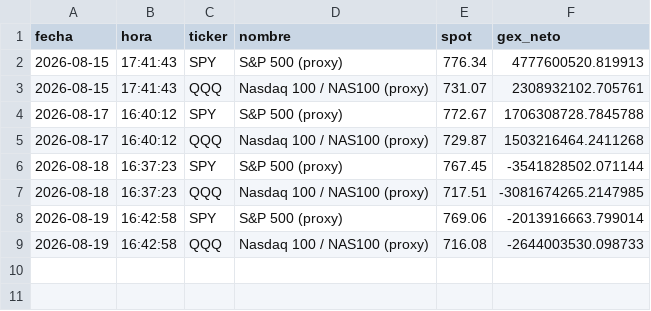
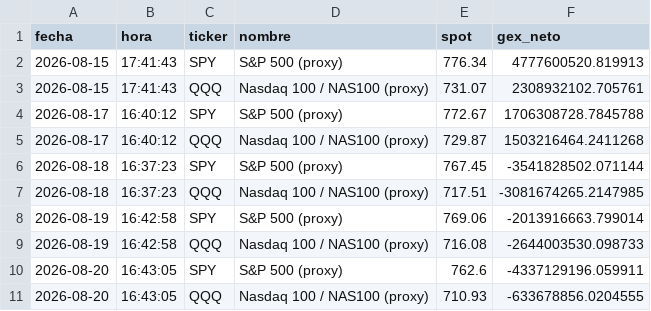
Before and after one commit to Roggerpvd/tesis-gex, a CSV file: data/gex_historico.csv, drawn as a sheet; the diff names each change by its address in the sheet, - before the commit and + after, or states it on an @@ line.

```diff
--- a/data/gex_historico.csv
+++ b/data/gex_historico.csv
+row 10: 2026-08-20 | 16:43:05 | SPY | S&P 500 (proxy) | 762.6 | -4337129196.059911
+row 11: 2026-08-20 | 16:43:05 | QQQ | Nasdaq 100 / NAS100 (proxy) | 710.93 | -633678856.0204555
```
Also changed, not shown: 2 other files.
